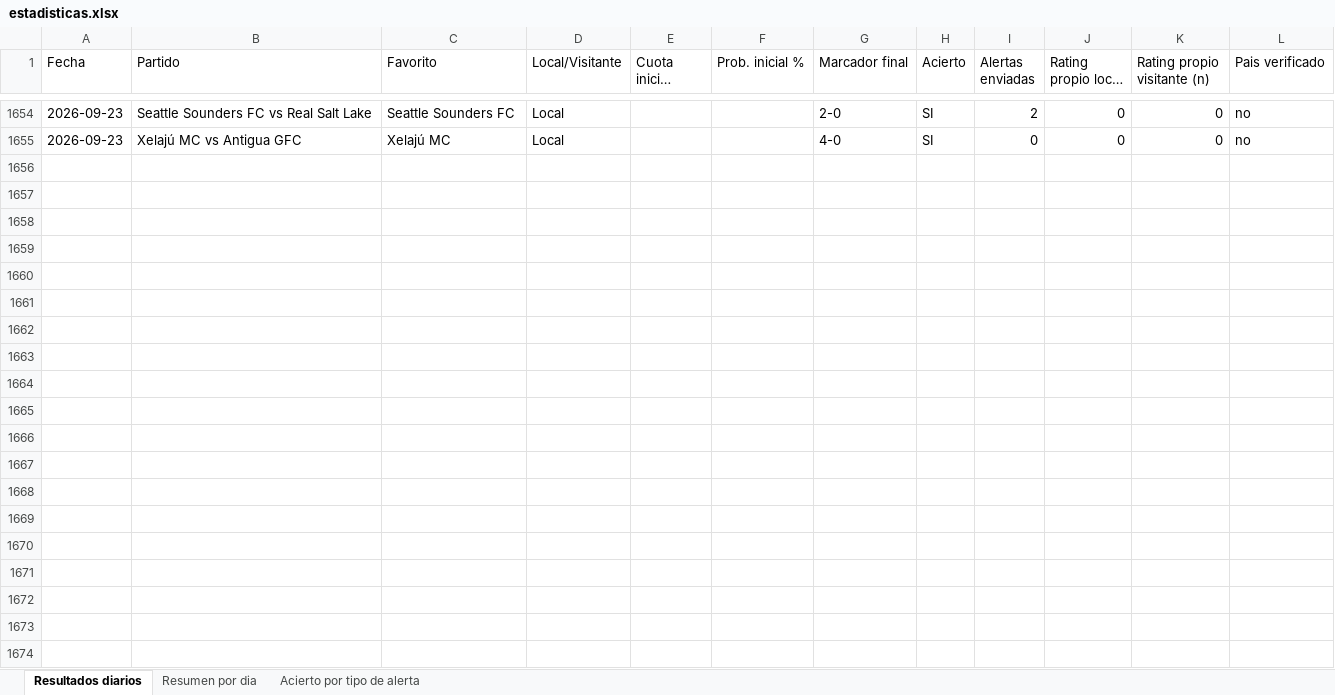
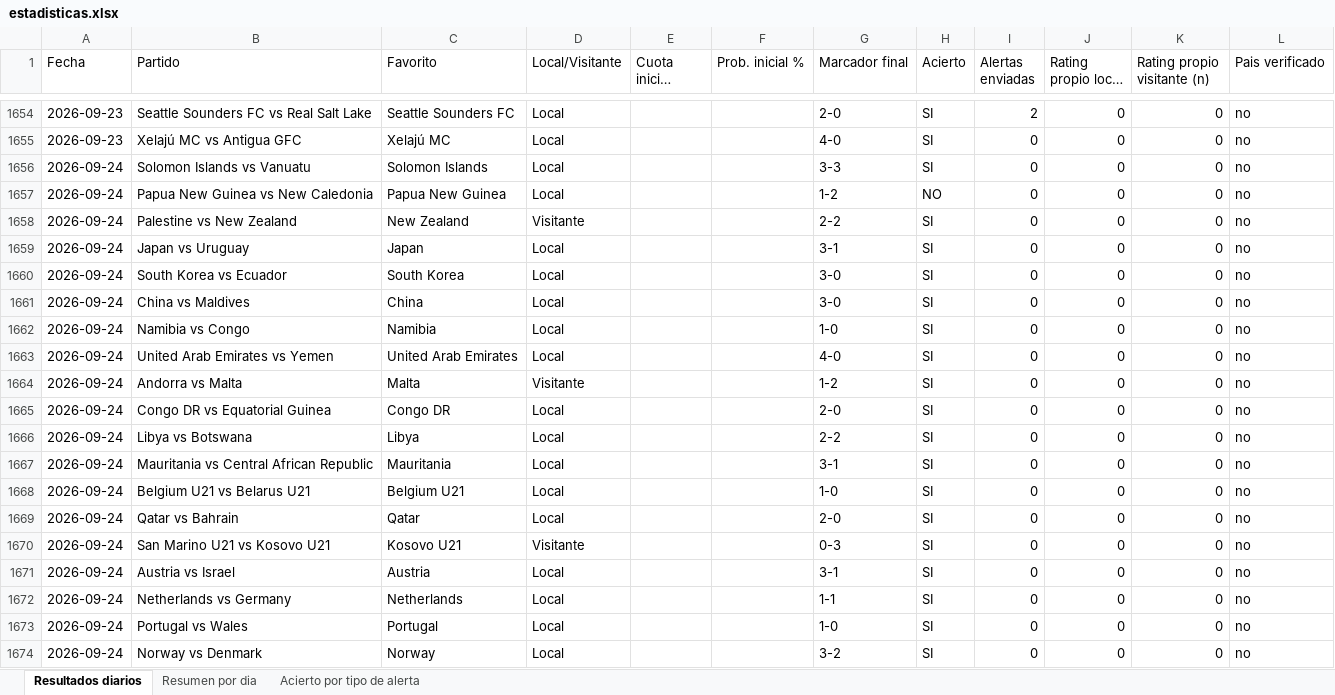
Before and after one commit to erikolivo/Mimoexcel, an Excel workbook: data/estadisticas.xlsx, sheet Resultados diarios, drawn as a sheet; only a part is shown, gaps mark what is left out; long unchanged cells end in …; values as stored, in another font and other column widths than the file's, no borders; the diff covers the shown part only; the diff names each change by its address in the sheet, - before the commit and + after, or states it on an @@ line.

```diff
--- a/data/estadisticas.xlsx (sheet Resultados diarios)
+++ b/data/estadisticas.xlsx (sheet Resultados diarios)
+row 1656: 2026-09-24 | Solomon Islands vs Vanuatu | Solomon Islands | Local |  |  | 3-3 | SI | 0 | 0 | 0 | no
+row 1657: 2026-09-24 | Papua New Guinea vs New Caledonia | Papua New Guinea | Local |  |  | 1-2 | NO | 0 | 0 | 0 | no
+row 1658: 2026-09-24 | Palestine vs New Zealand | New Zealand | Visitante |  |  | 2-2 | SI | 0 | 0 | 0 | no
+row 1659: 2026-09-24 | Japan vs Uruguay | Japan | Local |  |  | 3-1 | SI | 0 | 0 | 0 | no
+row 1660: 2026-09-24 | South Korea vs Ecuador | South Korea | Local |  |  | 3-0 | SI | 0 | 0 | 0 | no
+row 1661: 2026-09-24 | China vs Maldives | China | Local |  |  | 3-0 | SI | 0 | 0 | 0 | no
+row 1662: 2026-09-24 | Namibia vs Congo | Namibia | Local |  |  | 1-0 | SI | 0 | 0 | 0 | no
+row 1663: 2026-09-24 | United Arab Emirates vs Yemen | United Arab Emirates | Local |  |  | 4-0 | SI | 0 | 0 | 0 | no
+row 1664: 2026-09-24 | Andorra vs Malta | Malta | Visitante |  |  | 1-2 | SI | 0 | 0 | 0 | no
+row 1665: 2026-09-24 | Congo DR vs Equatorial Guinea | Congo DR | Local |  |  | 2-0 | SI | 0 | 0 | 0 | no
+row 1666: 2026-09-24 | Libya vs Botswana | Libya | Local |  |  | 2-2 | SI | 0 | 0 | 0 | no
+row 1667: 2026-09-24 | Mauritania vs Central African Republic | Mauritania | Local |  |  | 3-1 | SI | 0 | 0 | 0 | no
+row 1668: 2026-09-24 | Belgium U21 vs Belarus U21 | Belgium U21 | Local |  |  | 1-0 | SI | 0 | 0 | 0 | no
+row 1669: 2026-09-24 | Qatar vs Bahrain | Qatar | Local |  |  | 2-0 | SI | 0 | 0 | 0 | no
+row 1670: 2026-09-24 | San Marino U21 vs Kosovo U21 | Kosovo U21 | Visitante |  |  | 0-3 | SI | 0 | 0 | 0 | no
+row 1671: 2026-09-24 | Austria vs Israel | Austria | Local |  |  | 3-1 | SI | 0 | 0 | 0 | no
+row 1672: 2026-09-24 | Netherlands vs Germany | Netherlands | Local |  |  | 1-1 | SI | 0 | 0 | 0 | no
+row 1673: 2026-09-24 | Portugal vs Wales | Portugal | Local |  |  | 1-0 | SI | 0 | 0 | 0 | no
+row 1674: 2026-09-24 | Norway vs Denmark | Norway | Local |  |  | 3-2 | SI | 0 | 0 | 0 | no
```
Also changed, not shown: 15 added rows elsewhere in this sheet, sheet Acierto por tipo de alerta, sheet Resumen por dia, 4 other files.
